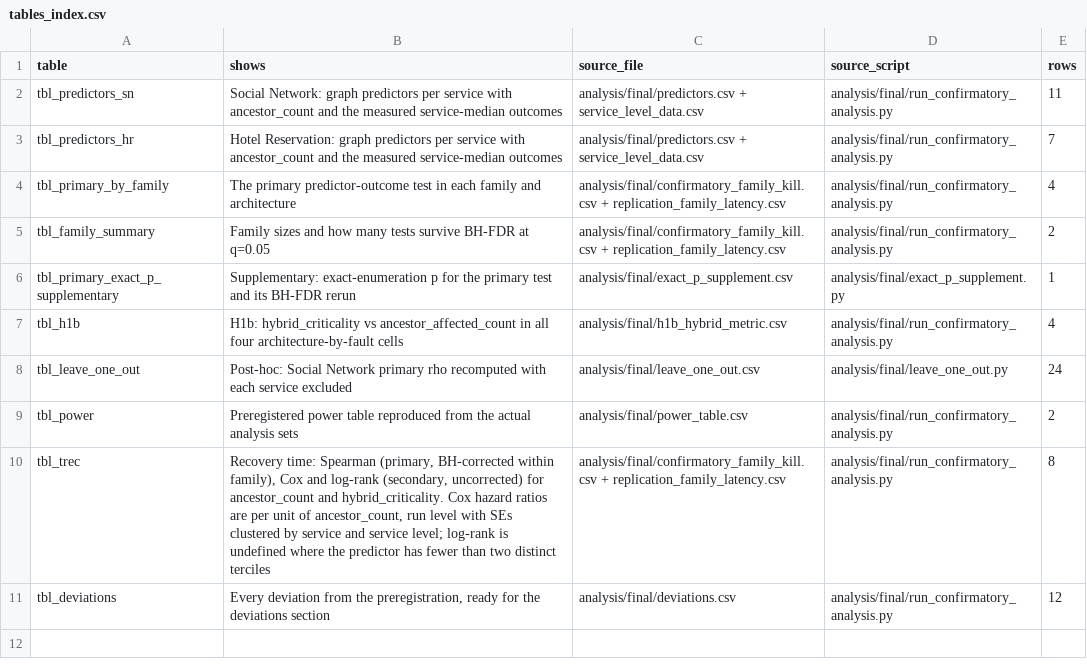
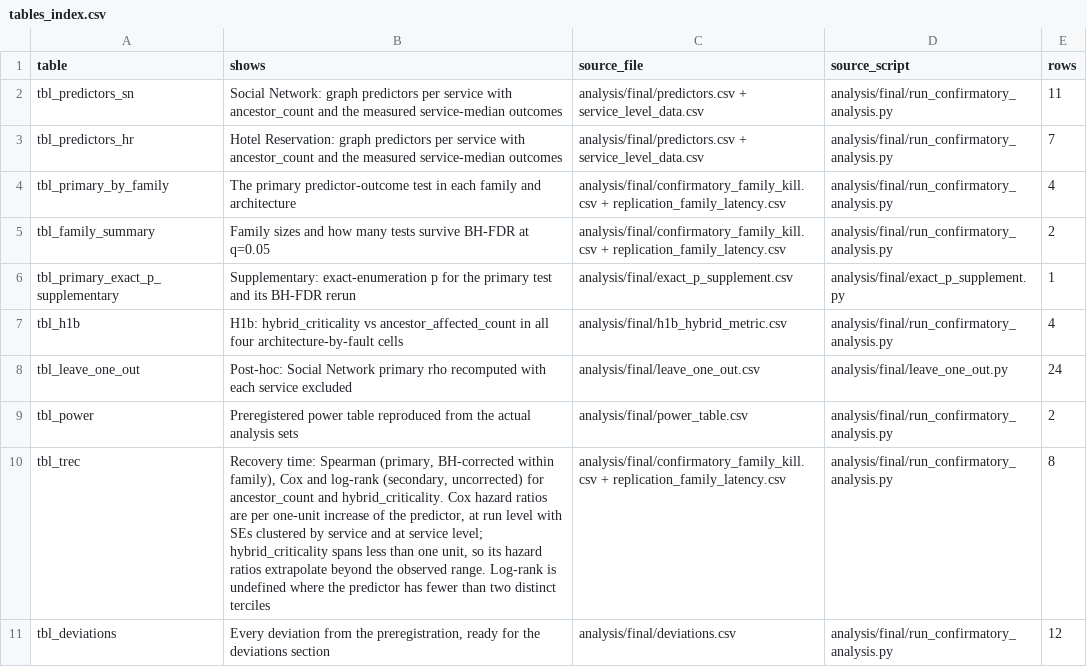
Before and after one commit to Daxx133-bot/project-1, a CSV file: paper/tables/tables_index.csv, drawn as a sheet.

```diff
--- a/paper/tables/tables_index.csv
+++ b/paper/tables/tables_index.csv
@@ -9,3 +9,3 @@ tbl_leave_one_out,Post-hoc: Social Network primary rho recomputed with each serv
 tbl_power,Preregistered power table reproduced from the actual analysis sets,analysis/final/power_table.csv,analysis/final/run_confirmatory_analysis.py,2
-tbl_trec,"Recovery time: Spearman (primary, BH-corrected within family), Cox and log-rank (secondary, uncorrected) for ancestor_count and hybrid_criticality. Cox hazard ratios are per unit of ancestor_count, run level with SEs clustered by service and service level; log-rank is undefined where the predictor has fewer than two distinct terciles",analysis/final/confirmatory_family_kill.csv + replication_family_latency.csv,analysis/final/run_confirmatory_analysis.py,8
+tbl_trec,"Recovery time: Spearman (primary, BH-corrected within family), Cox and log-rank (secondary, uncorrected) for ancestor_count and hybrid_criticality. Cox hazard ratios are per one-unit increase of the predictor, at run level with SEs clustered by service and at service level; hybrid_criticality spans less than one unit, so its hazard ratios extrapolate beyond the observed range. Log-rank is undefined where the predictor has fewer than two distinct terciles",analysis/final/confirmatory_family_kill.csv + replication_family_latency.csv,analysis/final/run_confirmatory_analysis.py,8
 tbl_deviations,"Every deviation from the preregistration, ready for the deviations section",analysis/final/deviations.csv,analysis/final/run_confirmatory_analysis.py,12
```
Also changed, not shown: paper/INDEX.csv, paper/numbers.csv, 32 other files.
